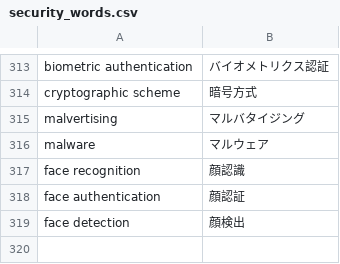
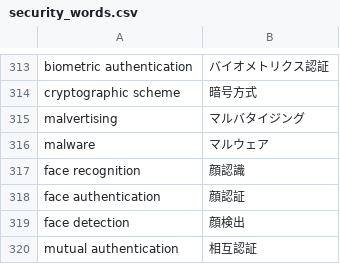
Before and after one commit to SaitoLab/security_words, a CSV file: security_words.csv, drawn as a sheet; only a part is shown, gaps mark what is left out; the diff names each change by its address in the sheet, - before the commit and + after, or states it on an @@ line.

Commit message:
mutual authentication,相互認証

```diff
--- a/security_words.csv
+++ b/security_words.csv
+row 320: mutual authentication | 相互認証
```
